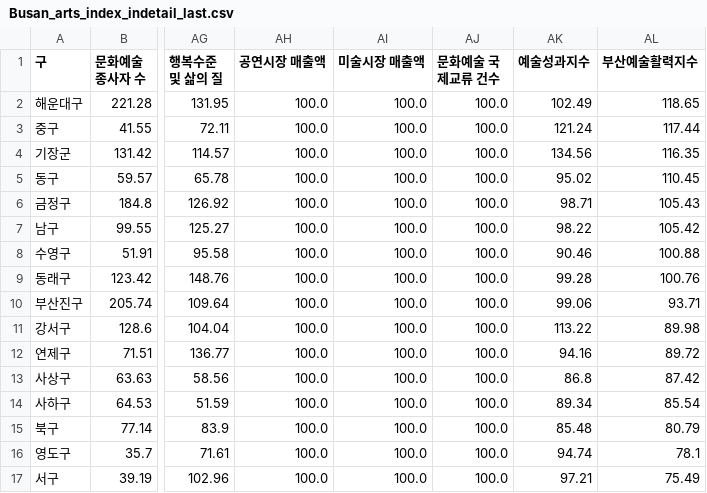
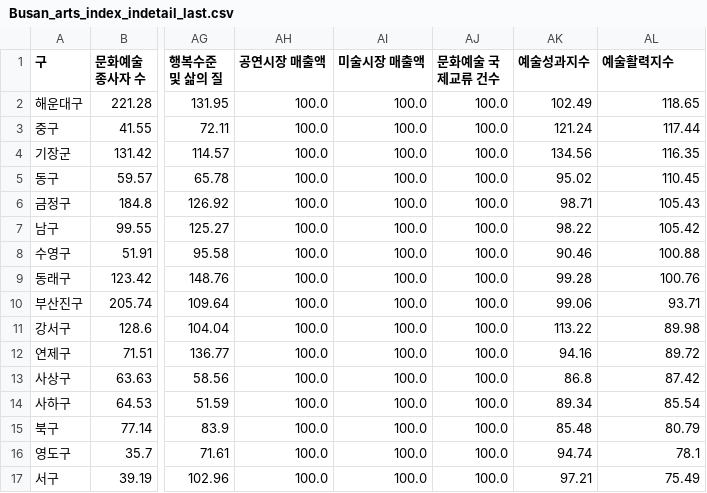
Before and after one commit to bymyself-yoon/streamlit, a CSV file: data/Busan_arts_index_indetail_last.csv, drawn as a sheet; only a part is shown, gaps mark what is left out; the diff names each change by its address in the sheet, - before the commit and + after, or states it on an @@ line.

Commit message:
Update Busan_arts_index_indetail_last.csv

```diff
--- a/data/Busan_arts_index_indetail_last.csv
+++ b/data/Busan_arts_index_indetail_last.csv
-AL1: 부산예술활력지수
+AL1: 예술활력지수
```
